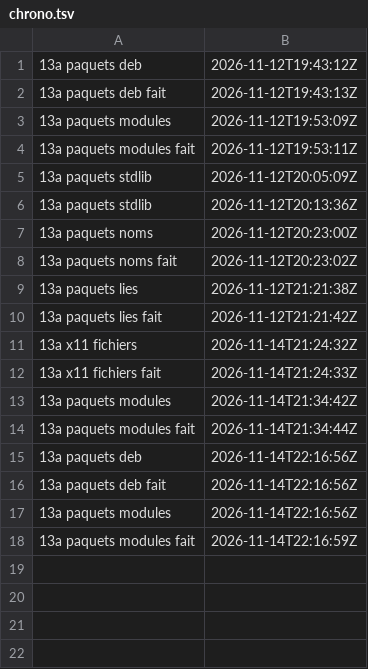
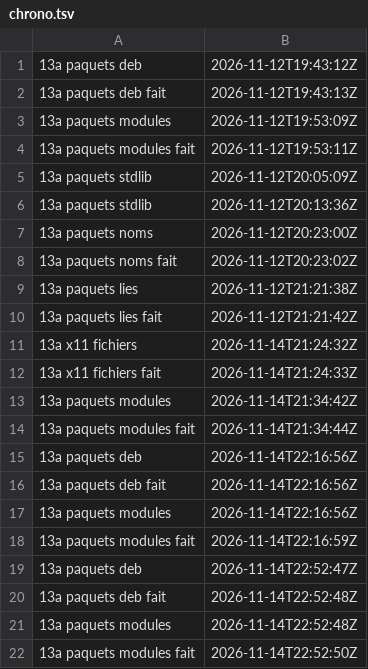
Before and after one commit to gigi206/supply-chain, a TSV file: poc/bricks/13a-licences/resultats/chrono.tsv, drawn as a sheet; the diff names each change by its address in the sheet, - before the commit and + after, or states it on an @@ line.

Commit message:
Brique 13a, révision 1.0.0-2 de la 06 : paquets.sh deb modules sur le deb f66bbeb2 (14/11/2026, 22:52:47 à 22:52:50 UTC, code 0, « Oui, lance-le »), U8, B2 et B3 tenues de nouveau
Journaux identiques à ceux du deb 3c6e6a29 hors des en-têtes, de l'empreinte et de la taille ; prédicat inchangé.

```diff
--- a/poc/bricks/13a-licences/resultats/chrono.tsv
+++ b/poc/bricks/13a-licences/resultats/chrono.tsv
+row 19: 13a paquets deb | 2026-11-14T22:52:47Z
+row 20: 13a paquets deb fait | 2026-11-14T22:52:48Z
+row 21: 13a paquets modules | 2026-11-14T22:52:48Z
+row 22: 13a paquets modules fait | 2026-11-14T22:52:50Z
```
Also changed, not shown: 6 other files.
